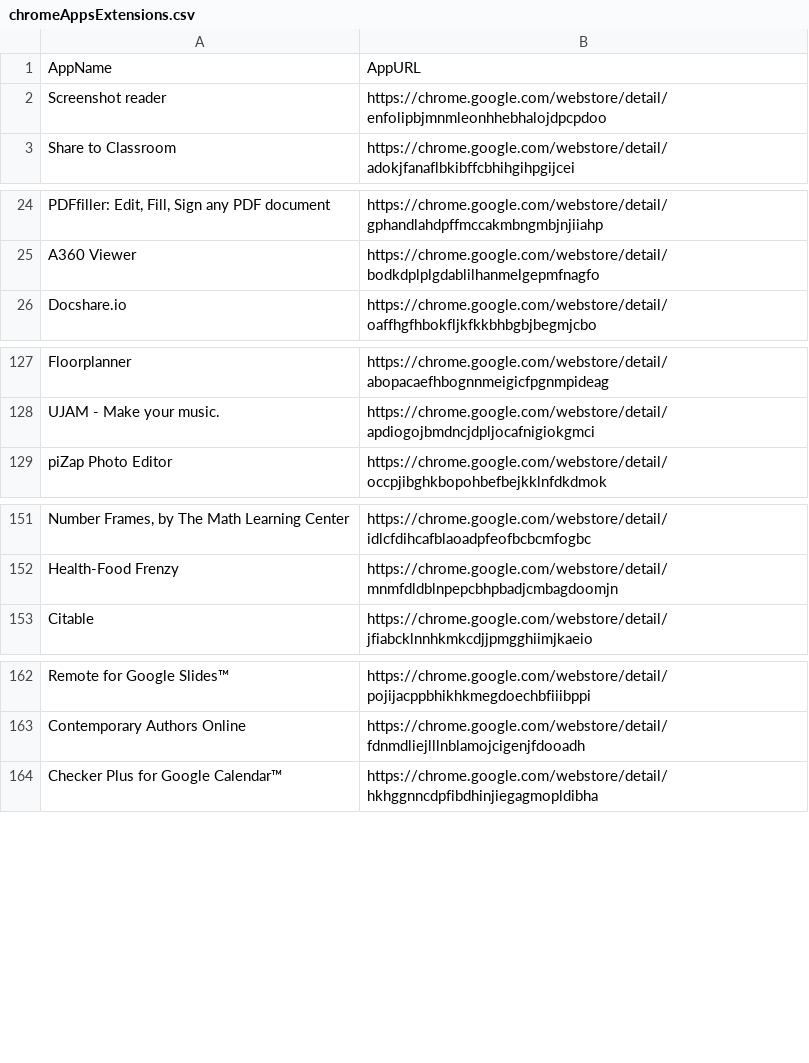
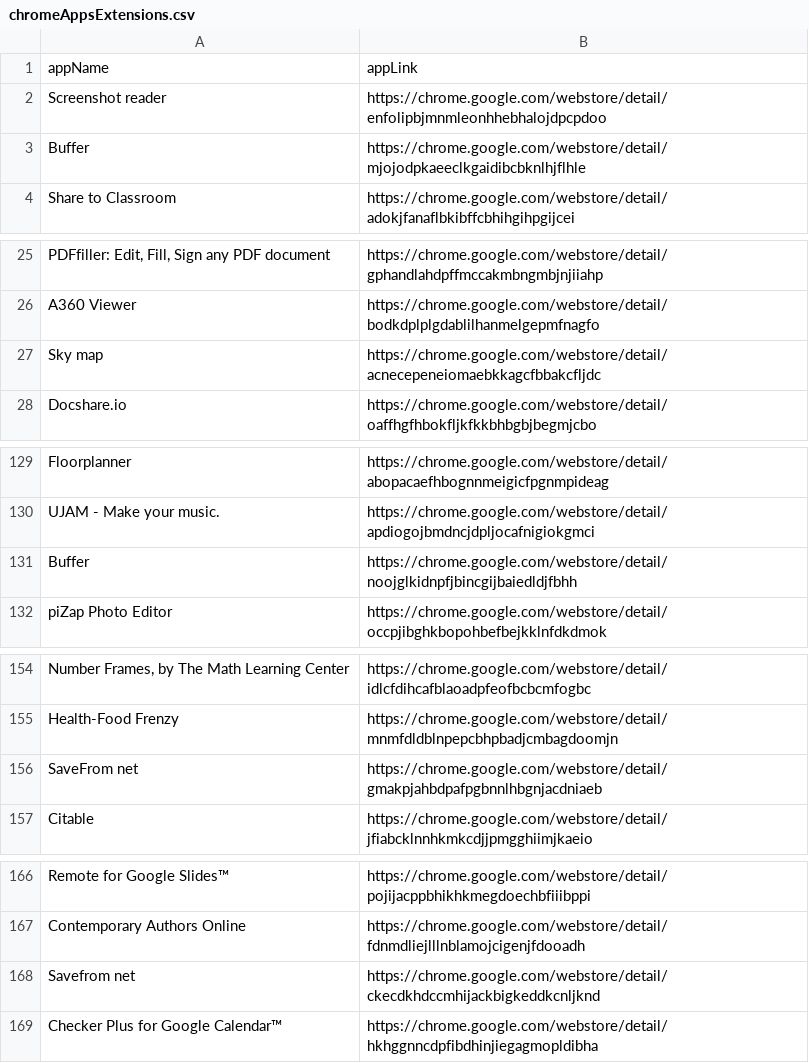
Before and after one commit to termanader/K12-Chrome-Whitelist, a CSV file: chromeAppsExtensions.csv, drawn as a sheet; only a part is shown, gaps mark what is left out; removed rows and columns are numbered as before the commit, all else as after; the diff covers the shown part only; the diff names each change by its address in the sheet, - before the commit and + after, or states it on an @@ line.

Commit message:
Updated CSV

```diff
--- a/chromeAppsExtensions.csv
+++ b/chromeAppsExtensions.csv
-row 1: AppName | AppURL
+row 1: appName | appLink
+row 3: Buffer | https://chrome.google.com/webstore/detail/mjojodpkaeeclkgaidibcbknlhjflhle
+row 27: Sky map | https://chrome.google.com/webstore/detail/acnecepeneiomaebkkagcfbbakcfljdc
+row 131: Buffer | https://chrome.google.com/webstore/detail/noojglkidnpfjbincgijbaiedldjfbhh
+row 156: SaveFrom net | https://chrome.google.com/webstore/detail/gmakpjahbdpafpgbnnlhbgnjacdniaeb
+row 168: Savefrom net | https://chrome.google.com/webstore/detail/ckecdkhdccmhijackbigkeddkcnljknd
```
Also changed, not shown: 8 added rows, 1 removed row and 2 edited cells elsewhere in this file.
